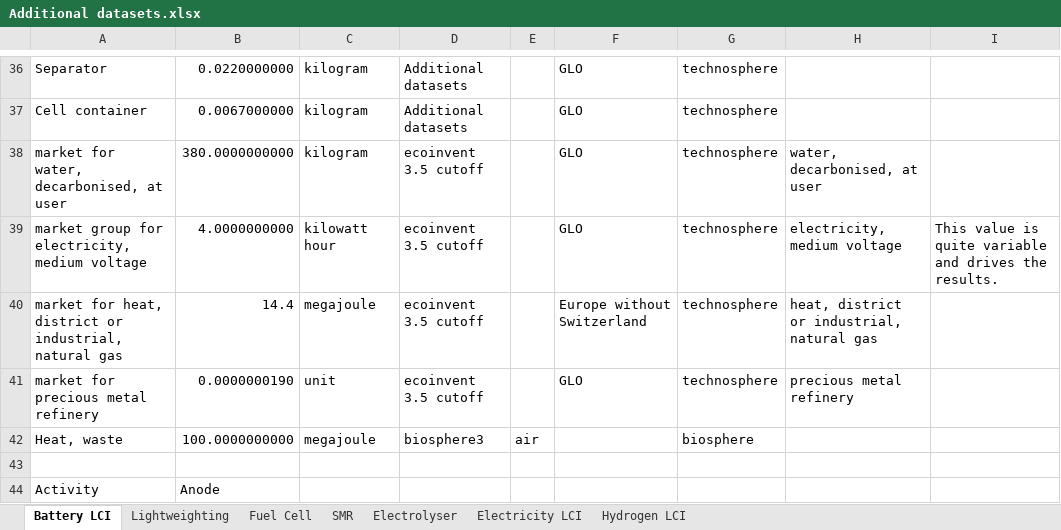
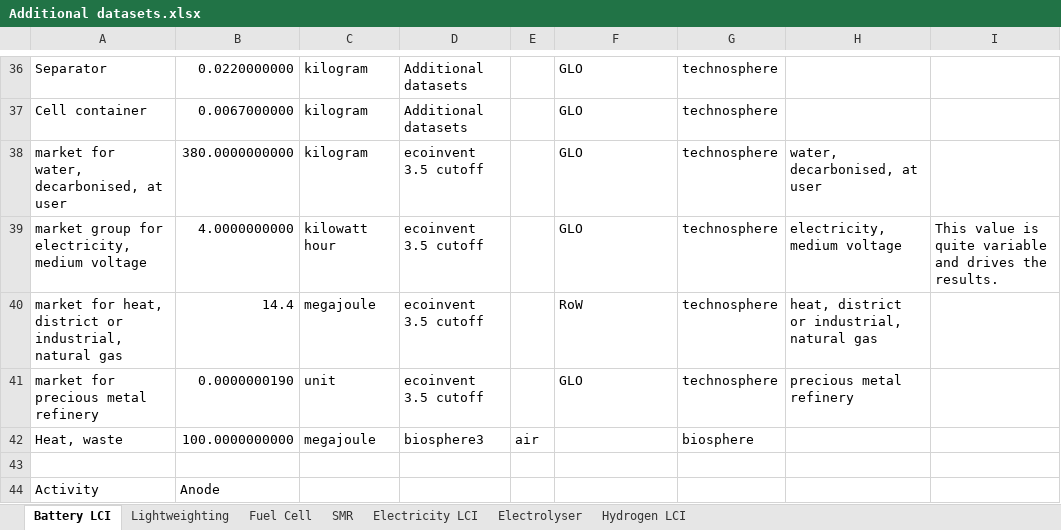
Before and after one commit to romainsacchi/carculator, an Excel workbook: carculator/data/Additional datasets.xlsx, sheet Battery LCI, drawn as a sheet; only a part is shown, gaps mark what is left out; values as stored, in another font and other column widths than the file's, no borders; the diff names each change by its address in the sheet, - before the commit and + after, or states it on an @@ line.

```diff
--- a/carculator/data/Additional datasets.xlsx (sheet Battery LCI)
+++ b/carculator/data/Additional datasets.xlsx (sheet Battery LCI)
@@ sheet tab order changed: Battery LCI | Lightweighting | Fuel Cell | SMR | Electricity LCI | Electrolyser | Hydrogen LCI @@
-F40: Europe without Switzerland
+F40: RoW
```
Also changed, not shown: sheet Hydrogen LCI, sheet Electrolyser, 5 other files.
